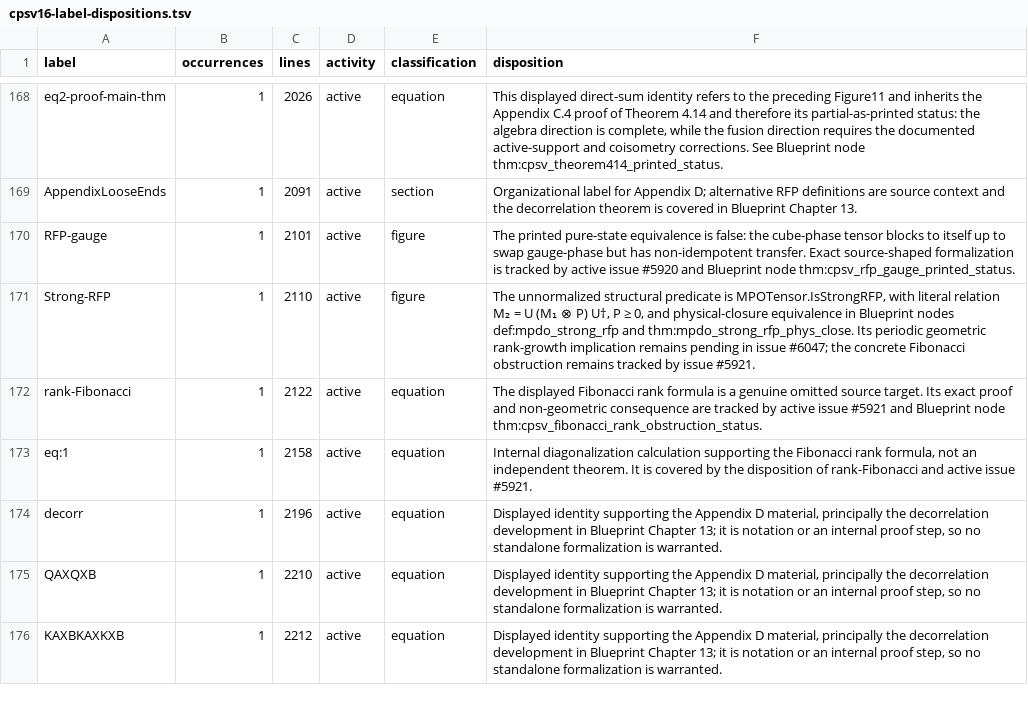
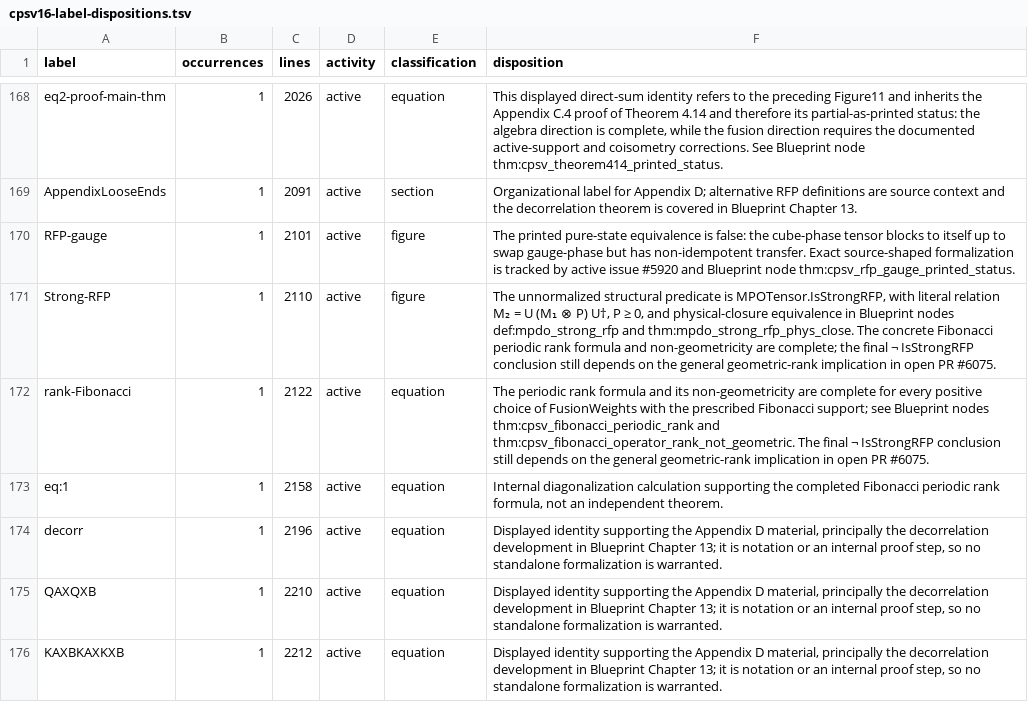
Before and after one commit to LionSR/TNLean, a TSV file: docs/audits/data/cpsv16-label-dispositions.tsv, drawn as a sheet; only a part is shown, gaps mark what is left out.

Commit message:
feat(MPS/MPDO): prove Fibonacci periodic rank formula (#6271)
Co-authored-by: texra-ai <texra-ai@users.noreply.github.com>

```diff
--- a/docs/audits/data/cpsv16-label-dispositions.tsv
+++ b/docs/audits/data/cpsv16-label-dispositions.tsv
@@ -170,5 +170,5 @@ AppendixLooseEnds	1	2091	active	section	Organizational label for Appendix D; alt
 RFP-gauge	1	2101	active	figure	The printed pure-state equivalence is false: the cube-phase tensor blocks to itself up to swap gauge-phase but has non-idempotent transfer. Exact source-shaped formalization is tracked by active issue #5920 and Blueprint node thm:cpsv_rfp_gauge_printed_status.
-Strong-RFP	1	2110	active	figure	The unnormalized structural predicate is MPOTensor.IsStrongRFP, with literal relation M₂ = U (M₁ ⊗ P) U†, P ≥ 0, and physical-closure equivalence in Blueprint nodes def:mpdo_strong_rfp and thm:mpdo_strong_rfp_phys_close. Its periodic geometric rank-growth implication remains pending in issue #6047; the concrete Fibonacci obstruction remains tracked by issue #5921.
-rank-Fibonacci	1	2122	active	equation	The displayed Fibonacci rank formula is a genuine omitted source target. Its exact proof and non-geometric consequence are tracked by active issue #5921 and Blueprint node thm:cpsv_fibonacci_rank_obstruction_status.
-eq:1	1	2158	active	equation	Internal diagonalization calculation supporting the Fibonacci rank formula, not an independent theorem. It is covered by the disposition of rank-Fibonacci and active issue #5921.
+Strong-RFP	1	2110	active	figure	The unnormalized structural predicate is MPOTensor.IsStrongRFP, with literal relation M₂ = U (M₁ ⊗ P) U†, P ≥ 0, and physical-closure equivalence in Blueprint nodes def:mpdo_strong_rfp and thm:mpdo_strong_rfp_phys_close. The concrete Fibonacci periodic rank formula and non-geometricity are complete; the final ¬ IsStrongRFP conclusion still depends on the general geometric-rank implication in open PR #6075.
+rank-Fibonacci	1	2122	active	equation	The periodic rank formula and its non-geometricity are complete for every positive choice of FusionWeights with the prescribed Fibonacci support; see Blueprint nodes thm:cpsv_fibonacci_periodic_rank and thm:cpsv_fibonacci_operator_rank_not_geometric. The final ¬ IsStrongRFP conclusion still depends on the general geometric-rank implication in open PR #6075.
+eq:1	1	2158	active	equation	Internal diagonalization calculation supporting the completed Fibonacci periodic rank formula, not an independent theorem.
 decorr	1	2196	active	equation	Displayed identity supporting the Appendix D material, principally the decorrelation development in Blueprint Chapter 13; it is notation or an internal proof step, so no standalone formalization is warranted.
```
Also changed, not shown: 6 other files.
